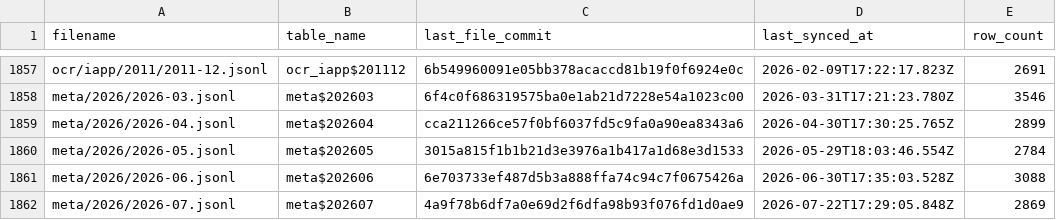
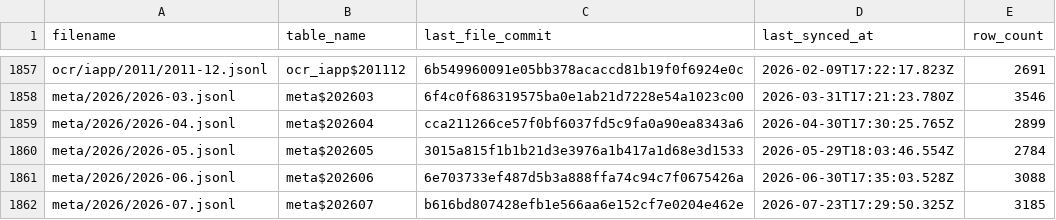
Before and after one commit to dtinth/openlawdata-bigquery, a CSV file: state.csv, drawn as a sheet; only a part is shown, gaps mark what is left out.

Commit message:
Update state.csv

```diff
--- a/state.csv
+++ b/state.csv
@@ -1861,2 +1861,2 @@ meta/2026/2026-05.jsonl,meta$202605,3015a815f1b1b21d3e3976a1b417a1d68e3d1533,202
 meta/2026/2026-06.jsonl,meta$202606,6e703733ef487d5b3a888ffa74c94c7f0675426a,2026-06-30T17:35:03.528Z,3088
-meta/2026/2026-07.jsonl,meta$202607,4a9f78b6df7a0e69d2f6dfa98b93f076fd1d0ae9,2026-07-22T17:29:05.848Z,2869
+meta/2026/2026-07.jsonl,meta$202607,b616bd807428efb1e566aa6e152cf7e0204e462e,2026-07-23T17:29:50.325Z,3185
```
